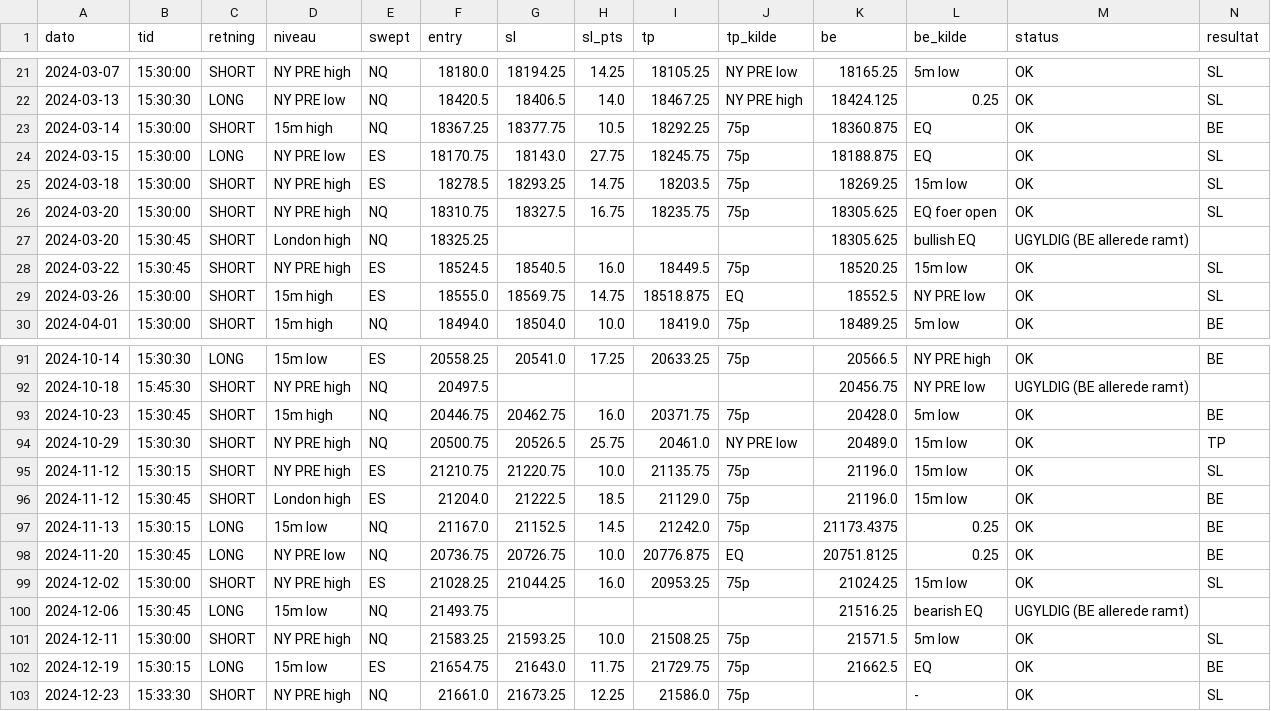
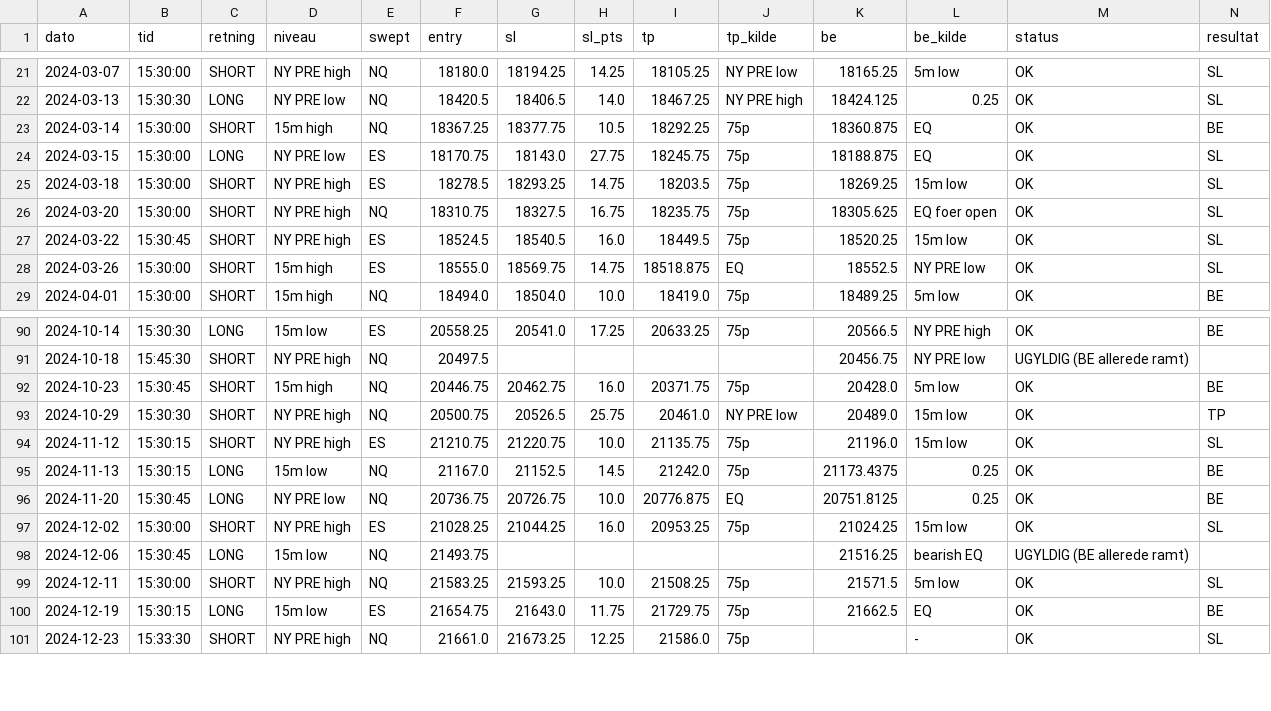
Before and after one commit to WilliamsHelbert/Budget-, a CSV file: backtest/results/smt_2024_doji.csv, drawn as a sheet; only a part is shown, gaps mark what is left out; rows hold the shown columns only; the diff names each change by its address in the sheet, - before the commit and + after, or states it on an @@ line.

```diff
--- a/backtest/results/smt_2024_doji.csv
+++ b/backtest/results/smt_2024_doji.csv
-row 27: 2024-03-20 | 15:30:45 | SHORT | London high | NQ | 18325.25 |  |  |  |  | 18305.625 | bullish EQ | UGYLDIG (BE allerede ramt)
-row 96: 2024-11-12 | 15:30:45 | SHORT | London high | ES | 21204.0 | 21222.5 | 18.5 | 21129.0 | 75p | 21196.0 | 15m low | OK | BE
```
Also changed, not shown: backtest/results/smt_2024_base.csv, backtest/results/smt_2024_notaget.csv, 3 other files.
